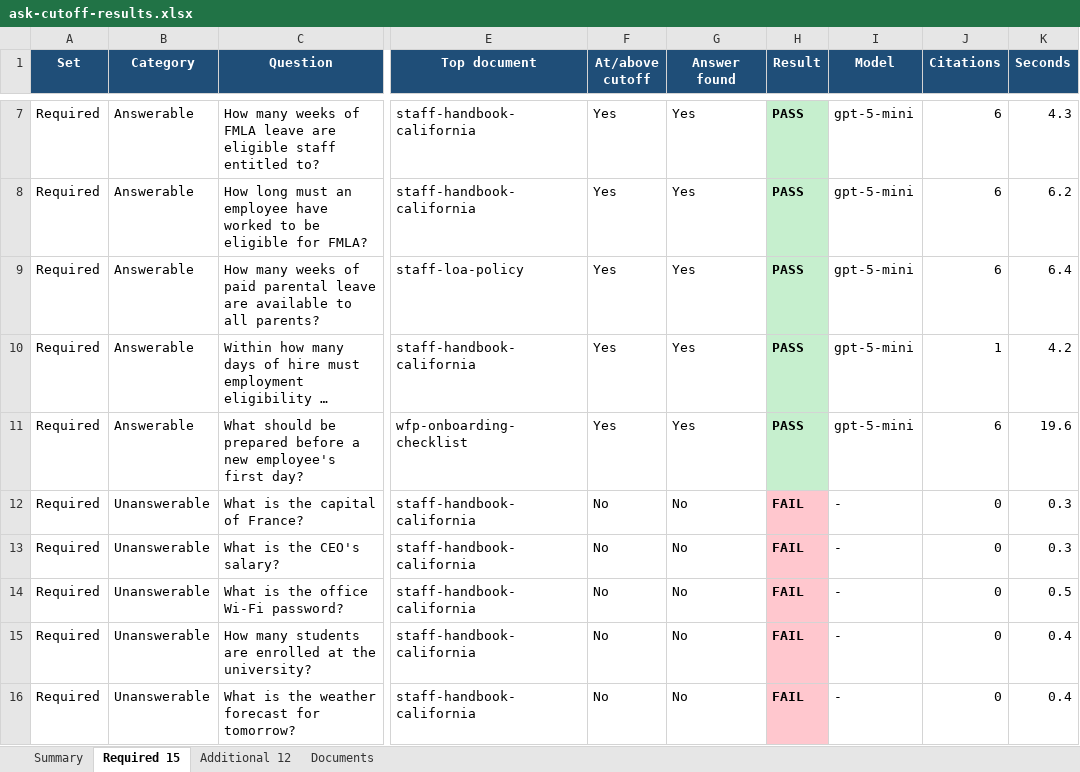
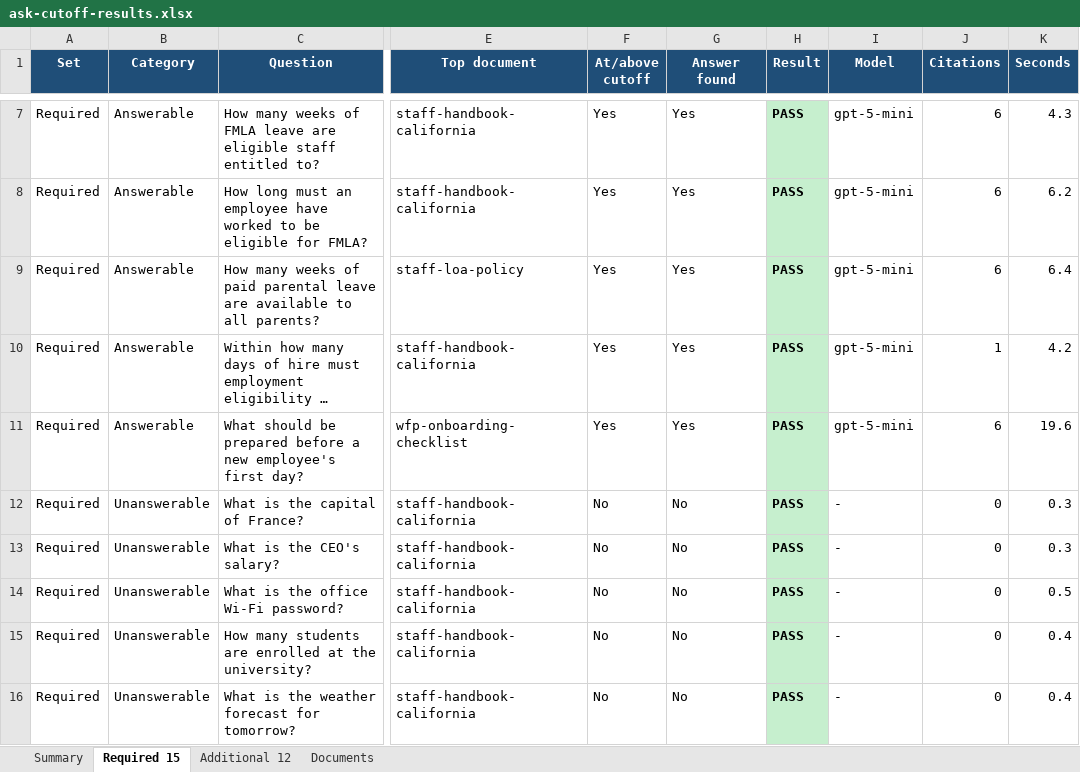
Before and after one commit to CMSC-495-G7/documents-ai-api, an Excel workbook: reports/ask-cutoff-results.xlsx, sheet Required 15, drawn as a sheet; only a part is shown, gaps mark what is left out; long unchanged cells end in …; values as stored, in another font and other column widths than the file's, no borders; the diff names each change by its address in the sheet, - before the commit and + after, or states it on an @@ line.

Commit message:
fix(ask): review fixes for the cutoff and timing work, and history tweaks

```diff
--- a/reports/ask-cutoff-results.xlsx (sheet Required 15)
+++ b/reports/ask-cutoff-results.xlsx (sheet Required 15)
-H12:H16 (Result): FAIL
+H12:H16 (Result): PASS
-H12:H16 fill: #FFC7CE
+H12:H16 fill: #C6EFCE
```
Also changed, not shown: 14 other files.
